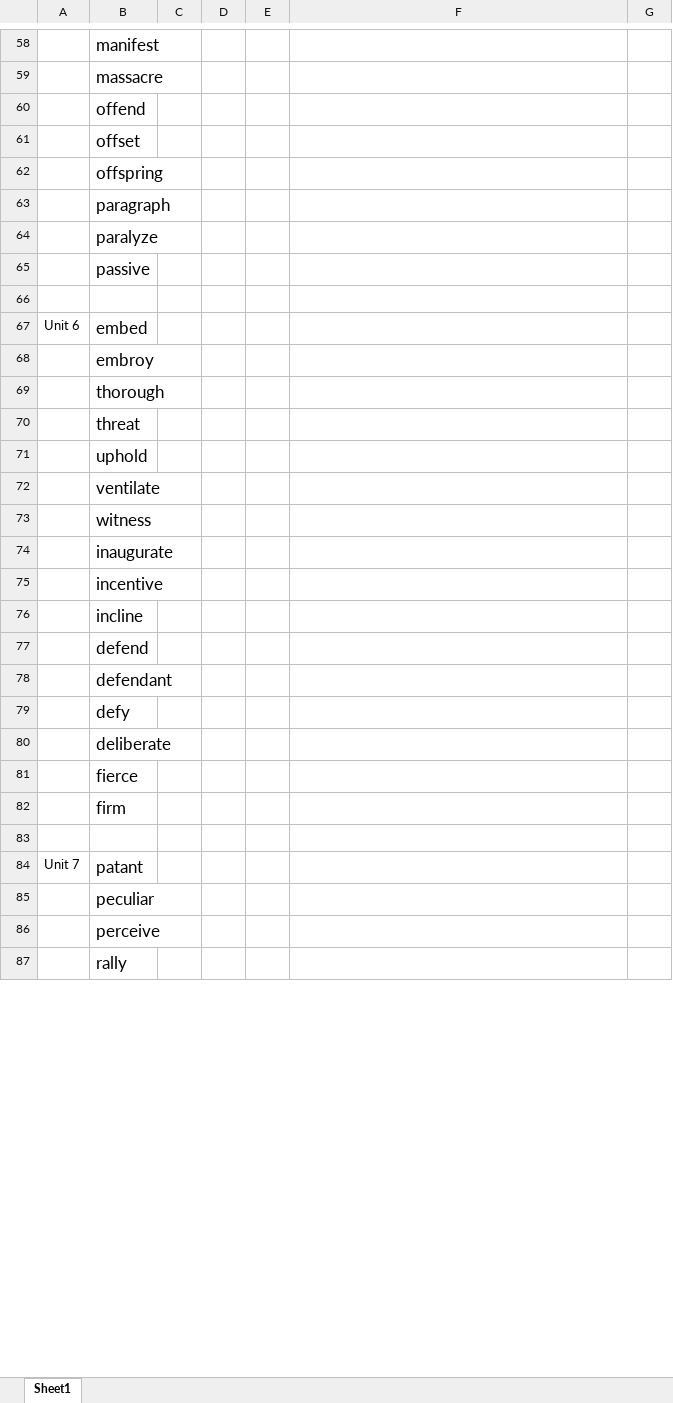
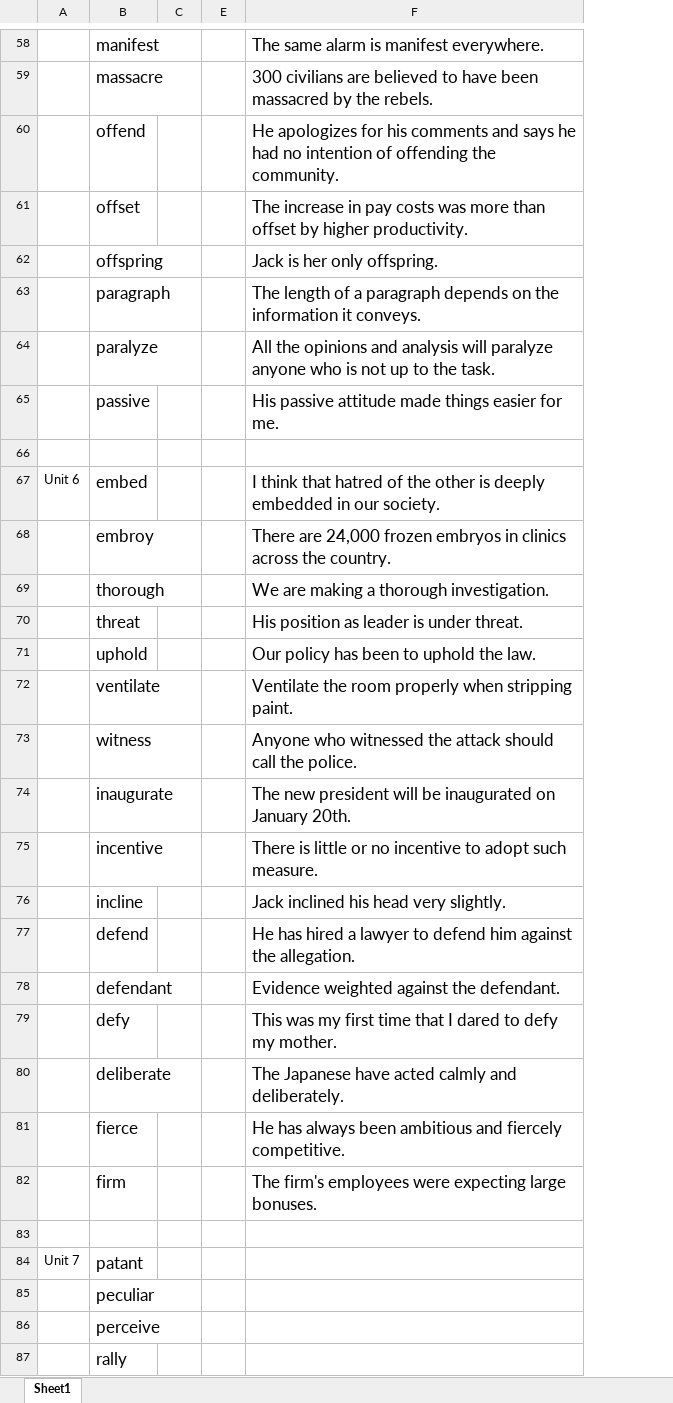
Before and after one commit to yuanlinhu/summary, an Excel workbook: vocabulary.xlsx, sheet Sheet1, drawn as a sheet; only a part is shown, gaps mark what is left out; values as stored, in another font and other column widths than the file's, no borders; the diff covers the shown part only; the diff names each change by its address in the sheet, - before the commit and + after, or states it on an @@ line.

```diff
--- a/vocabulary.xlsx (sheet Sheet1)
+++ b/vocabulary.xlsx (sheet Sheet1)
@@ column D hidden, empty @@
-column G, empty
-F58: (empty)
+F58: The same alarm is manifest everywhere.
-F59: (empty)
+F59: 300 civilians are believed to have been massacred by the rebels.
-F60: (empty)
+F60: He apologizes for his comments and says he had no intention of offending the community.
-F61: (empty)
+F61: The increase in pay costs was more than offset by higher productivity.
-F62: (empty)
+F62: Jack is her only offspring.
-F63: (empty)
+F63: The length of a paragraph depends on the information it conveys.
-F64: (empty)
+F64: All the opinions and analysis will paralyze anyone who is not up to the task.
-F65: (empty)
+F65: His passive attitude made things easier for me.
-F67: (empty)
+F67: I think that hatred of the other is deeply embedded in our society.
-F68: (empty)
+F68: There are 24,000 frozen embryos in clinics across the country.
-F69: (empty)
+F69: We are making a thorough investigation.
-F70: (empty)
+F70: His position as leader is under threat.
-F71: (empty)
+F71: Our policy has been to uphold the law.
-F72: (empty)
+F72: Ventilate the room properly when stripping paint.
-F73: (empty)
+F73: Anyone who witnessed the attack should call the police.
-F74: (empty)
+F74: The new president will be inaugurated on January 20th.
-F75: (empty)
+F75: There is little or no incentive to adopt such measure.
-F76: (empty)
+F76: Jack inclined his head very slightly.
-F77: (empty)
+F77: He has hired a lawyer to defend him against the allegation.
-F78: (empty)
+F78: Evidence weighted against the defendant.
-F79: (empty)
+F79: This was my first time that I dared to defy my mother.
-F80: (empty)
+F80: The Japanese have acted calmly and deliberately.
-F81: (empty)
+F81: He has always been ambitious and fiercely competitive.
-F82: (empty)
+F82: The firm's employees were expecting large bonuses.
```
Also changed, not shown: 34 edited cells and cell formats elsewhere in this sheet.
